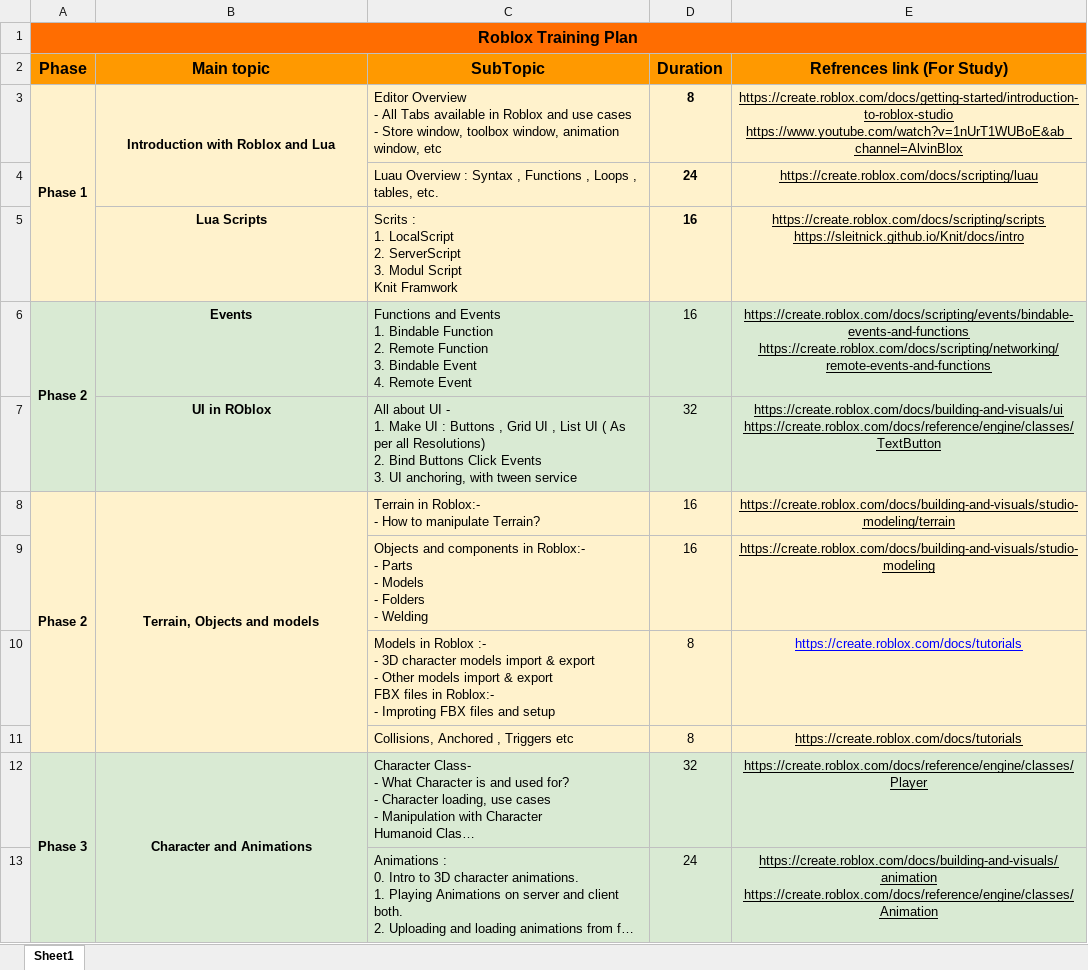
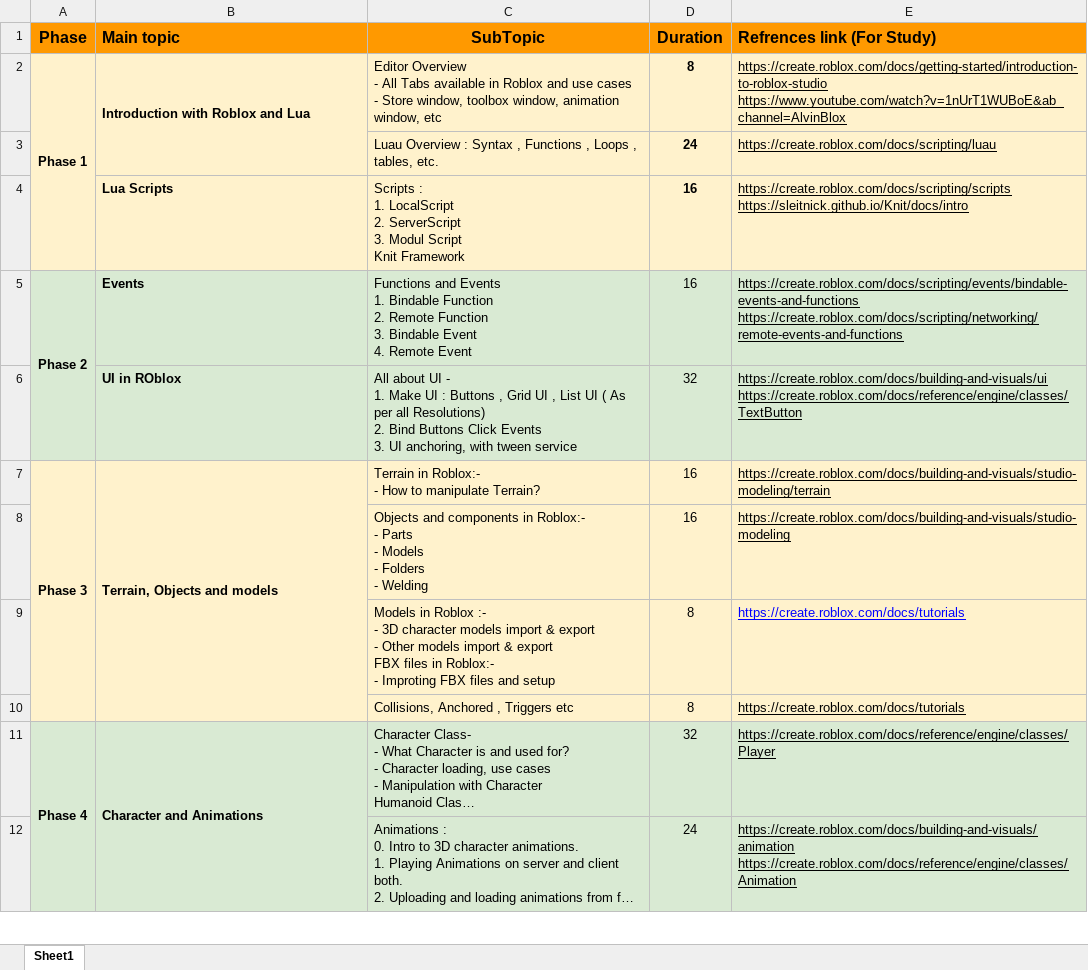
Before and after one commit to shubm-chicmic/Training-Module, an Excel workbook: TrainingModuleExcelSearch/Training Plan/Rakesh Kumar/Roblox.xlsx, sheet Sheet1, drawn as a sheet; only a part is shown; long unchanged cells end in …; values as stored, in another font and other column widths than the file's, no borders; charts and pictures not drawn; removed rows and columns are numbered as before the commit, all else as after; ↵ is a line break in a cell; the diff covers the shown part only; the diff names each change by its address in the sheet, - before the commit and + after, or states it on an @@ line.

```diff
--- a/TrainingModuleExcelSearch/Training Plan/Rakesh Kumar/Roblox.xlsx (sheet Sheet1)
+++ b/TrainingModuleExcelSearch/Training Plan/Rakesh Kumar/Roblox.xlsx (sheet Sheet1)
-row 1: Roblox Training Plan
-B1:B2 alignment: center
+B1:B2 alignment: left
-E1:E12 alignment: center
+E1:E12 alignment: left
-B4:B7 alignment: center
+B4:B7 alignment: left
-C4 (SubTopic): Scrits : ↵ 1. LocalScript ↵ 2. ServerScript ↵ 3. Modul Script ↵ Knit Framwork
+C4 (SubTopic): Scripts : ↵ 1. LocalScript ↵ 2. ServerScript ↵ 3. Modul Script ↵ Knit Framework
-A7 (Phase): Phase 2
+A7 (Phase): Phase 3
-A11 (Phase): Phase 3
+A11 (Phase): Phase 4
-B11 alignment: center
+B11 alignment: left
```
Also changed, not shown: 3 edited cells and cell formats elsewhere in this sheet, TrainingModuleExcelSearch/Training Plan/Rakesh Nohria/Flutter.xlsx, TrainingModuleExcelSearch/Training Plan/Rakesh Nohria/iOS.xlsx, 47 other files.
